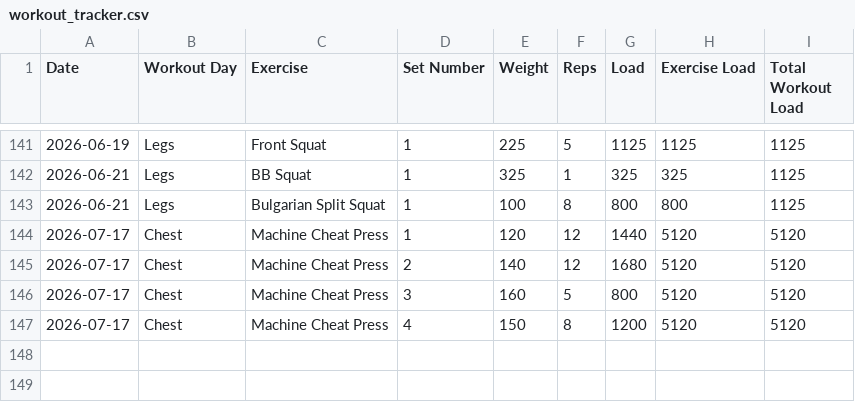
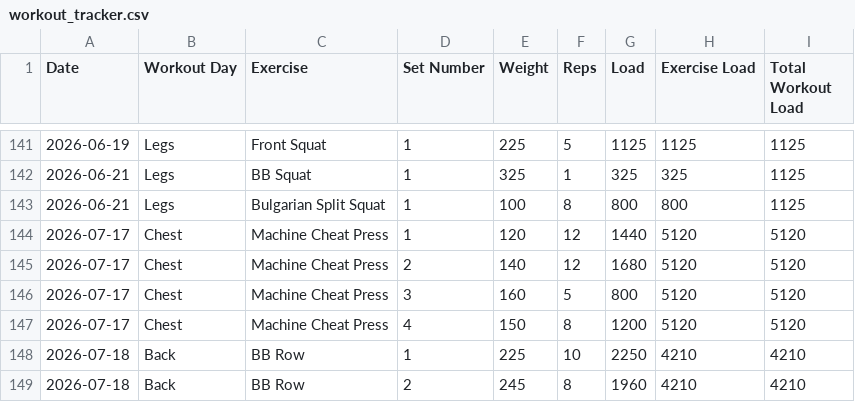
Before and after one commit to auckiefenstermacher19-cmd/Workout-Tracker-v2, a CSV file: workout_tracker.csv, drawn as a sheet; only a part is shown, gaps mark what is left out.

Commit message:
Autosave Back — 2026-07-18

```diff
--- a/workout_tracker.csv
+++ b/workout_tracker.csv
@@ -147 +147,3 @@ Date,Workout Day,Exercise,Set Number,Weight,Reps,Load,Exercise Load,Total Workou
 2026-07-17,Chest,Machine Cheat Press,4,150,8,1200,5120,5120
+2026-07-18,Back,BB Row,1,225,10,2250,4210,4210
+2026-07-18,Back,BB Row,2,245,8,1960,4210,4210
```
